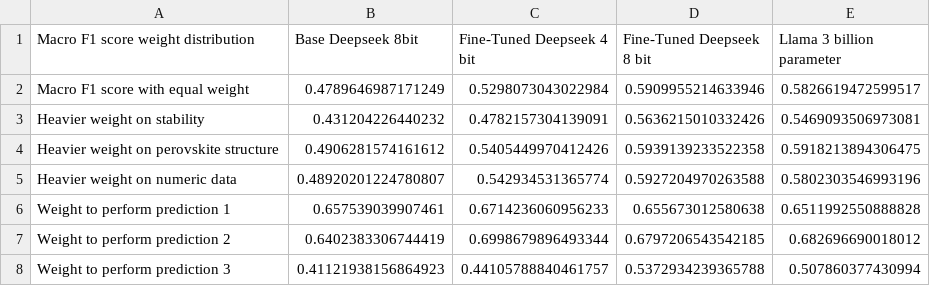
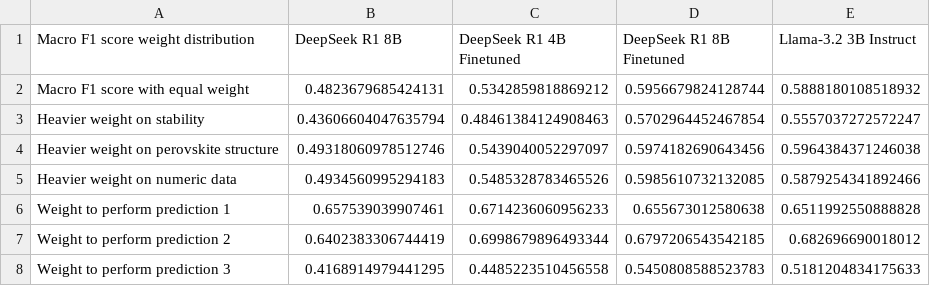
Before and after one commit to kanggunh/DSC180_B11_Q2, a CSV file: annotation/Original_schema/f1_scores.csv, drawn as a sheet.

Commit message:
Minor change to extraction
Debug the margin error
Fixed the model name columns

```diff
--- a/annotation/Original_schema/f1_scores.csv
+++ b/annotation/Original_schema/f1_scores.csv
@@ -1,8 +1,8 @@
-Macro F1 score weight distribution,Base Deepseek 8bit,Fine-Tuned Deepseek 4 bit,Fine-Tuned Deepseek 8 bit,Llama 3 billion parameter
-Macro F1 score with equal weight,0.4789646987171249,0.5298073043022984,0.5909955214633946,0.5826619472599517
-Heavier weight on stability,0.431204226440232,0.4782157304139091,0.5636215010332426,0.5469093506973081
-Heavier weight on perovskite structure,0.4906281574161612,0.5405449970412426,0.5939139233522358,0.5918213894306475
-Heavier weight on numeric data,0.48920201224780807,0.542934531365774,0.5927204970263588,0.5802303546993196
+Macro F1 score weight distribution,DeepSeek R1 8B,DeepSeek R1 4B Finetuned,DeepSeek R1 8B Finetuned,Llama-3.2 3B Instruct
+Macro F1 score with equal weight,0.4823679685424131,0.5342859818869212,0.5956679824128744,0.5888180108518932
+Heavier weight on stability,0.43606604047635794,0.48461384124908463,0.5702964452467854,0.5557037272572247
+Heavier weight on perovskite structure,0.49318060978512746,0.5439040052297097,0.5974182690643456,0.5964384371246038
+Heavier weight on numeric data,0.4934560995294183,0.5485328783465526,0.5985610732132085,0.5879254341892466
 Weight to perform prediction 1,0.657539039907461,0.6714236060956233,0.655673012580638,0.6511992550888828
 Weight to perform prediction 2,0.6402383306744419,0.6998679896493344,0.6797206543542185,0.682696690018012
-Weight to perform prediction 3,0.41121938156864923,0.44105788840461757,0.5372934239365788,0.507860377430994
+Weight to perform prediction 3,0.4168914979441295,0.4485223510456558,0.5450808588523783,0.5181204834175633
```
Also changed, not shown: 4 other files.
